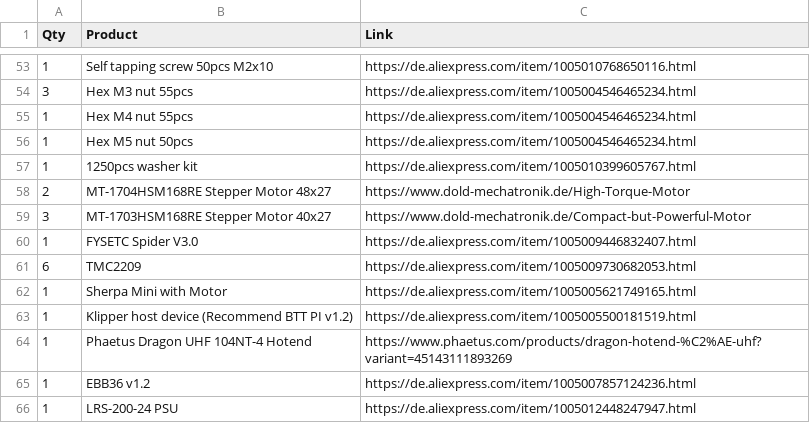
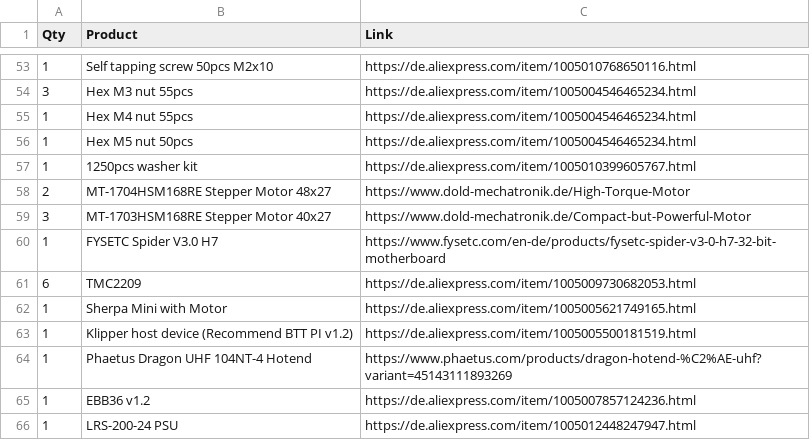
Before and after one commit to PhasedGapple/CorePrint, a CSV file: Docs/BOM.csv, drawn as a sheet; only a part is shown, gaps mark what is left out.

Commit message:
Update BOM.csv

```diff
--- a/Docs/BOM.csv
+++ b/Docs/BOM.csv
@@ -59,3 +59,3 @@ Qty,Product,Link
 3,MT-1703HSM168RE Stepper Motor 40x27,https://www.dold-mechatronik.de/Compact-but-Powerful-Motor
-1,FYSETC Spider V3.0,https://de.aliexpress.com/item/1005009446832407.html
+1,FYSETC Spider V3.0 H7,https://www.fysetc.com/en-de/products/fysetc-spider-v3-0-h7-32-bit-motherboard
 6,TMC2209,https://de.aliexpress.com/item/1005009730682053.html
```
